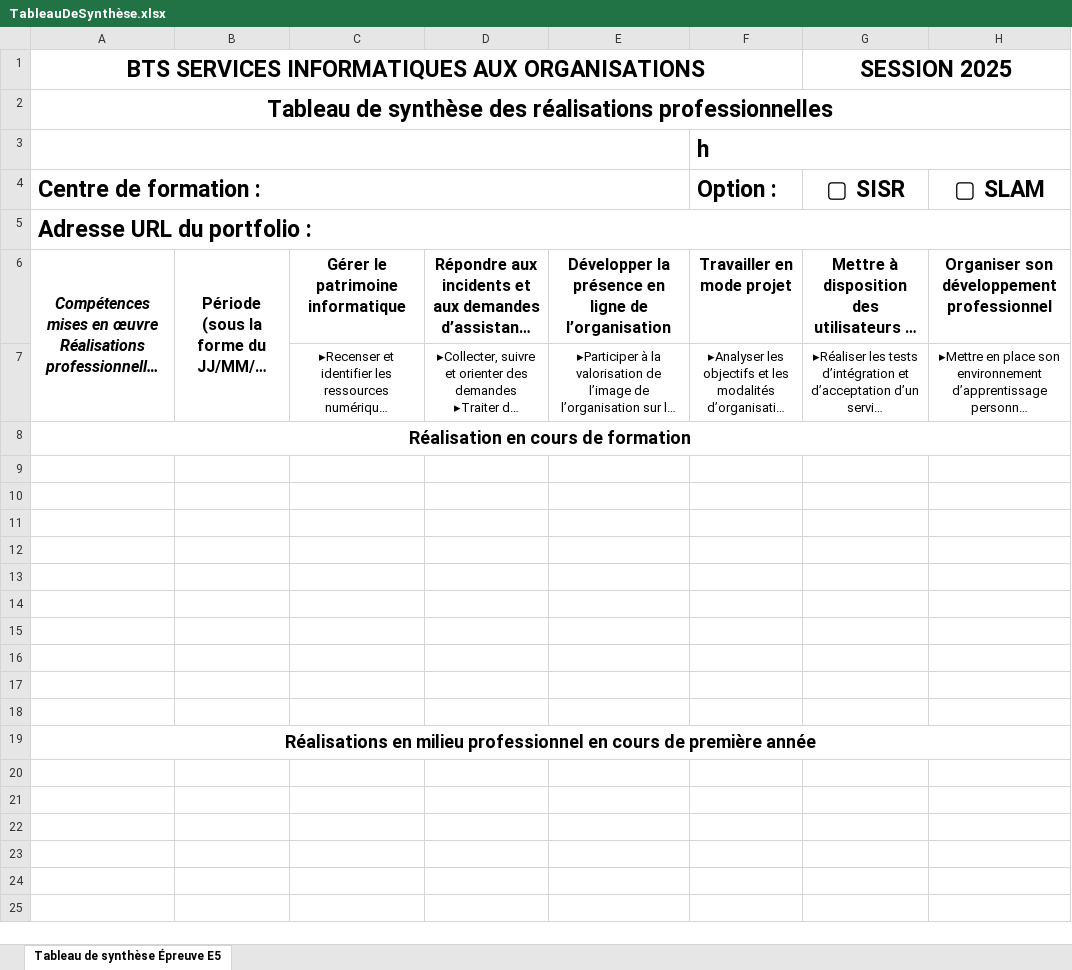
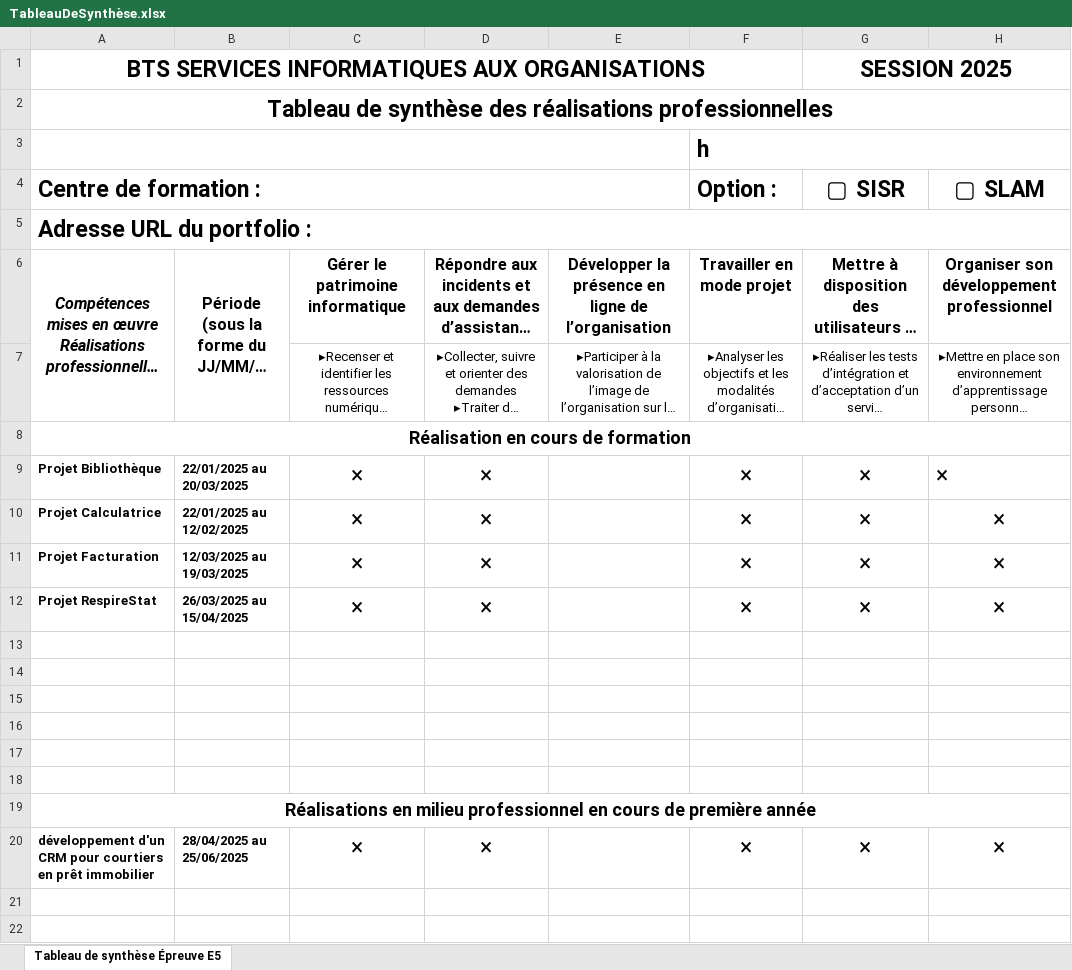
Before and after one commit to Matthieu77220/portfolio, an Excel workbook: project/public/TableauDeSynthèse.xlsx, sheet Tableau de synthèse Épreuve E5, drawn as a sheet; only a part is shown; the shorter side is filled out with more unchanged rows; long unchanged cells end in …; values as stored, in another font and other column widths than the file's, no borders; charts and pictures not drawn; the diff names each change by its address in the sheet, - before the commit and + after, or states it on an @@ line.

```diff
--- a/project/public/TableauDeSynthèse.xlsx (sheet Tableau de synthèse Épreuve E5)
+++ b/project/public/TableauDeSynthèse.xlsx (sheet Tableau de synthèse Épreuve E5)
-row 9: (empty)
+row 9: Projet Bibliothèque | 22/01/2025 au 20/03/2025 | × | × |  | × | × | ×
-row 10: (empty)
+row 10: Projet Calculatrice | 22/01/2025 au 12/02/2025 | × | × |  | × | × | ×
-row 11: (empty)
+row 11: Projet Facturation | 12/03/2025 au 19/03/2025 | × | × |  | × | × | ×
-row 12: (empty)
+row 12: Projet RespireStat | 26/03/2025 au 15/04/2025 | × | × |  | × | × | ×
-row 20: (empty)
+row 20: développement d'un CRM pour courtiers en prêt immobilier | 28/04/2025 au 25/06/2025 | × | × |  | × | × | ×
```
Also changed, not shown: charts or pictures, 8 other files.
